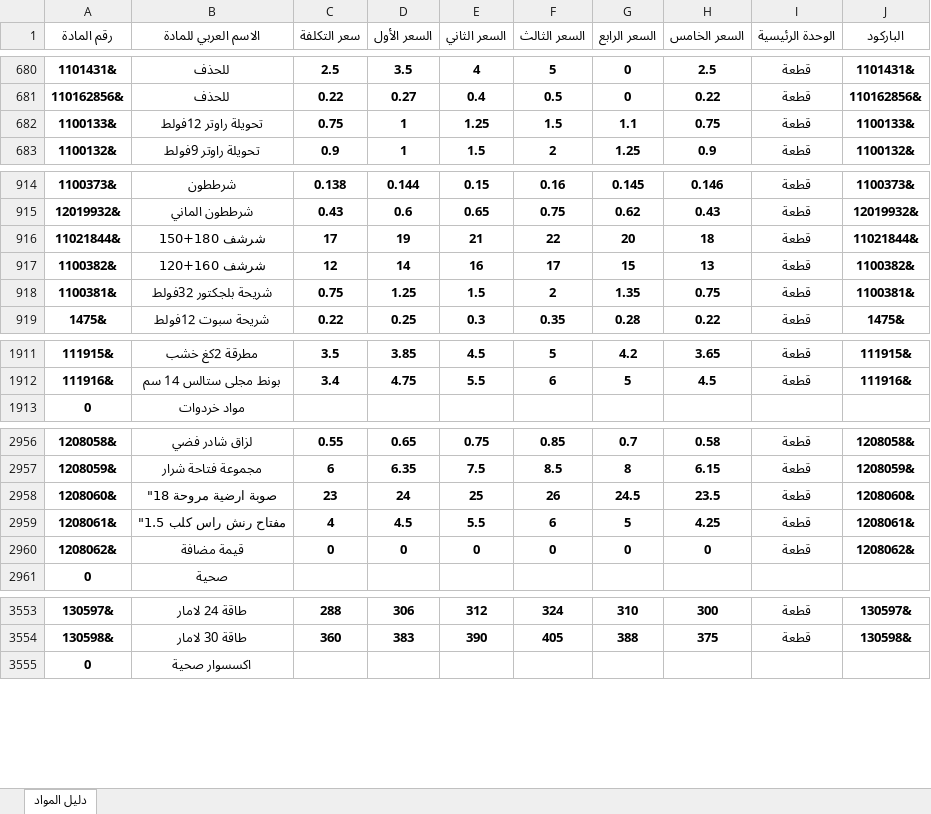
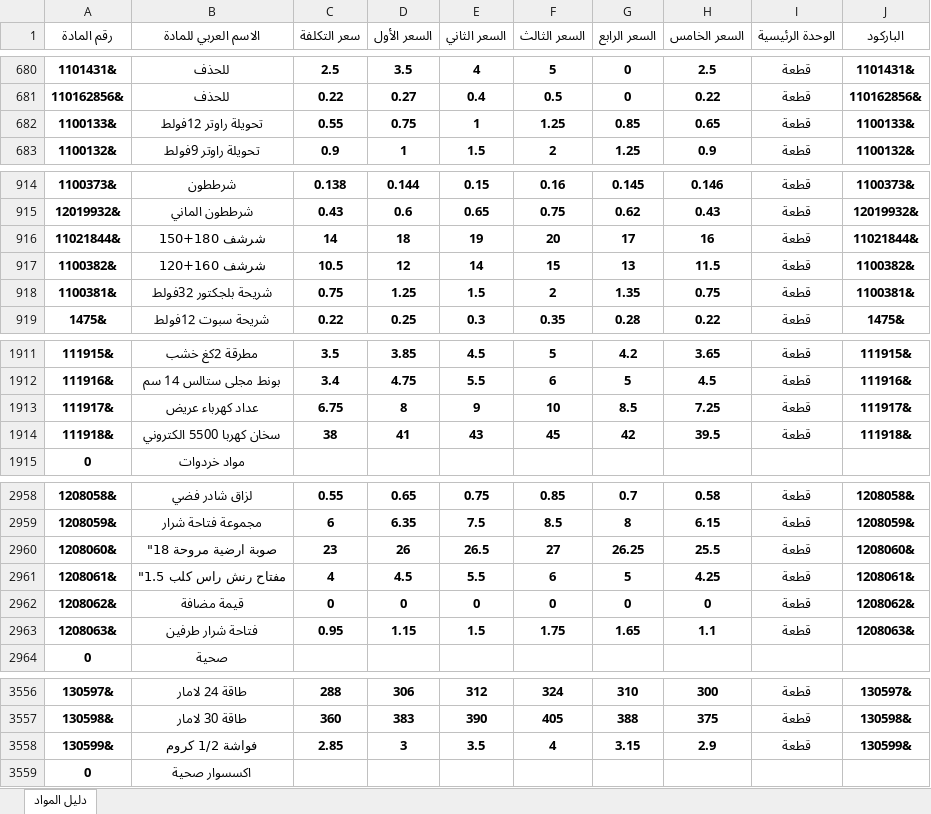
Before and after one commit to mohammad267052-afk/hallak3, an Excel workbook: دليل_المواد.xlsx, sheet دليل المواد, drawn as a sheet; only a part is shown, gaps mark what is left out; values as stored, in another font and other column widths than the file's, no borders; addresses are those after the commit; the diff covers the shown part only; the diff names each change by its address in the sheet, - before the commit and + after, or states it on an @@ line.

Commit message:
Add files via upload

```diff
--- a/دليل_المواد.xlsx (sheet دليل المواد)
+++ b/دليل_المواد.xlsx (sheet دليل المواد)
-C682 (سعر التكلفة): 0.75
+C682 (سعر التكلفة): 0.55
-D682 (السعر الأول): 1
+D682 (السعر الأول): 0.75
-E682 (السعر الثاني): 1.25
+E682 (السعر الثاني): 1
-F682 (السعر الثالث): 1.5
+F682 (السعر الثالث): 1.25
-G682 (السعر الرابع): 1.1
+G682 (السعر الرابع): 0.85
-H682 (السعر الخامس): 0.75
+H682 (السعر الخامس): 0.65
-C916 (سعر التكلفة): 17
+C916 (سعر التكلفة): 14
-D916 (السعر الأول): 19
+D916 (السعر الأول): 18
-E916 (السعر الثاني): 21
+E916 (السعر الثاني): 19
-F916 (السعر الثالث): 22
+F916 (السعر الثالث): 20
-G916 (السعر الرابع): 20
+G916 (السعر الرابع): 17
-H916 (السعر الخامس): 18
+H916 (السعر الخامس): 16
-C917 (سعر التكلفة): 12
+C917 (سعر التكلفة): 10.5
-D917 (السعر الأول): 14
+D917 (السعر الأول): 12
-E917 (السعر الثاني): 16
+E917 (السعر الثاني): 14
-F917 (السعر الثالث): 17
+F917 (السعر الثالث): 15
-G917 (السعر الرابع): 15
+G917 (السعر الرابع): 13
-H917 (السعر الخامس): 13
+H917 (السعر الخامس): 11.5
+row 1913: 111917& | عداد كهرباء عريض | 6.75 | 8 | 9 | 10 | 8.5 | 7.25 | قطعة | 111917&
+row 1914: 111918& | سخان كهربا 5500 الكتروني | 38 | 41 | 43 | 45 | 42 | 39.5 | قطعة | 111918&
-D2960 (السعر الأول): 24
+D2960 (السعر الأول): 26
-E2960 (السعر الثاني): 25
+E2960 (السعر الثاني): 26.5
-F2960 (السعر الثالث): 26
+F2960 (السعر الثالث): 27
-G2960 (السعر الرابع): 24.5
+G2960 (السعر الرابع): 26.25
-H2960 (السعر الخامس): 23.5
+H2960 (السعر الخامس): 25.5
+row 2963: 1208063& | فتاحة شرار طرفين | 0.95 | 1.15 | 1.5 | 1.75 | 1.65 | 1.1 | قطعة | 1208063&
+row 3558: 130599& | فواشة 1/2 كروم | 2.85 | 3 | 3.5 | 4 | 3.15 | 2.9 | قطعة | 130599&
```
Also changed, not shown: 11 edited cells elsewhere in this sheet, formulas that keep their value.
